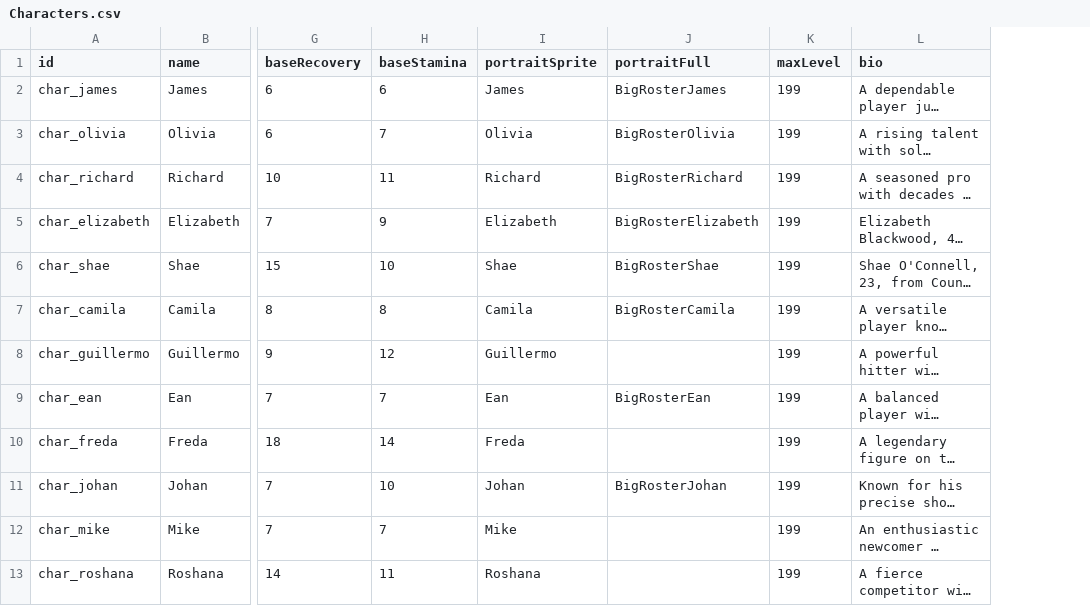
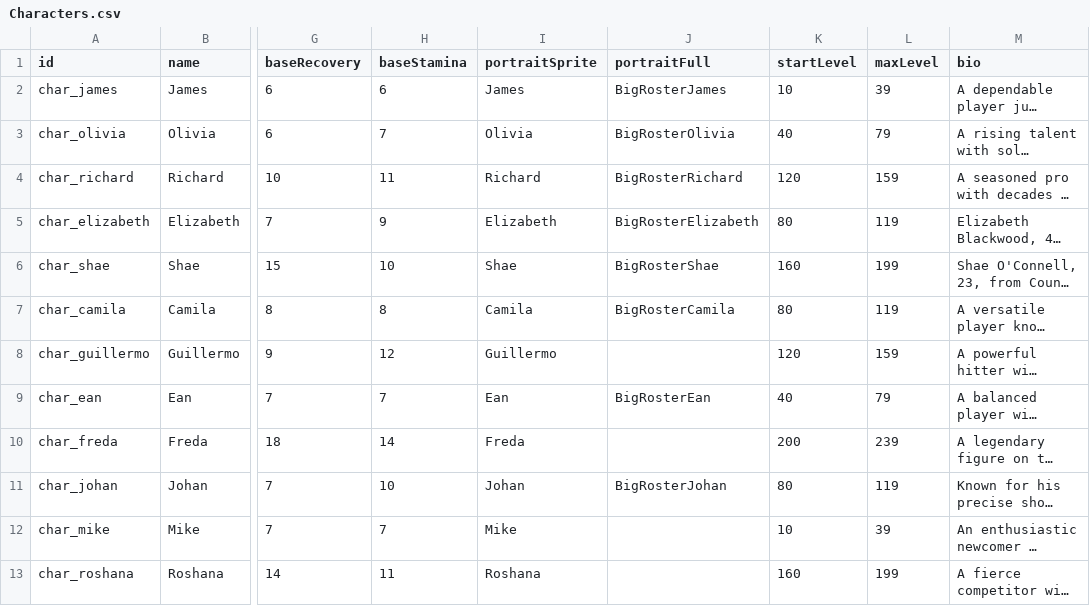
Before and after one commit to cesarguarinoni/Golfin-Redux, a CSV file: Assets/Data/Characters.csv, drawn as a sheet; only a part is shown, gaps mark what is left out; long unchanged cells end in …; addresses are those after the commit; the diff names each change by its address in the sheet, - before the commit and + after, or states it on an @@ line.

```diff
--- a/Assets/Data/Characters.csv
+++ b/Assets/Data/Characters.csv
+column K (startLevel), rows 2-13: 10 | 40 | 120 | 80 | 160 | 80 | 120 | 40 | 200 | 80 | 10 | 160
-L2 (maxLevel): 199
+L2 (maxLevel): 39
-L3 (maxLevel): 199
+L3 (maxLevel): 79
-L4 (maxLevel): 199
+L4 (maxLevel): 159
-L5 (maxLevel): 199
+L5 (maxLevel): 119
-L7 (maxLevel): 199
+L7 (maxLevel): 119
-L8 (maxLevel): 199
+L8 (maxLevel): 159
-L9 (maxLevel): 199
+L9 (maxLevel): 79
-L10 (maxLevel): 199
+L10 (maxLevel): 239
-L11 (maxLevel): 199
+L11 (maxLevel): 119
-L12 (maxLevel): 199
+L12 (maxLevel): 39
```
Also changed, not shown: Assets/Data/Clubs.csv, Assets/Data/LevelUpCosts.csv, 6 other files.
